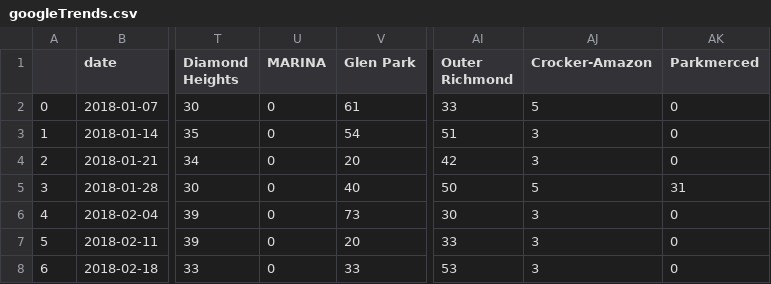
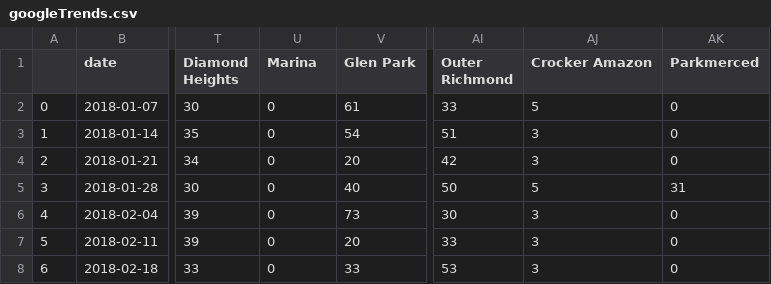
Before and after one commit to CMU-IDS-2022/final-project-champion, a CSV file: data/SanFrancisco/googleTrends.csv, drawn as a sheet; only a part is shown, gaps mark what is left out; the diff names each change by its address in the sheet, - before the commit and + after, or states it on an @@ line.

Commit message:
update data

```diff
--- a/data/SanFrancisco/googleTrends.csv
+++ b/data/SanFrancisco/googleTrends.csv
-U1: MARINA
+U1: Marina
-AJ1: Crocker-Amazon
+AJ1: Crocker Amazon
```
